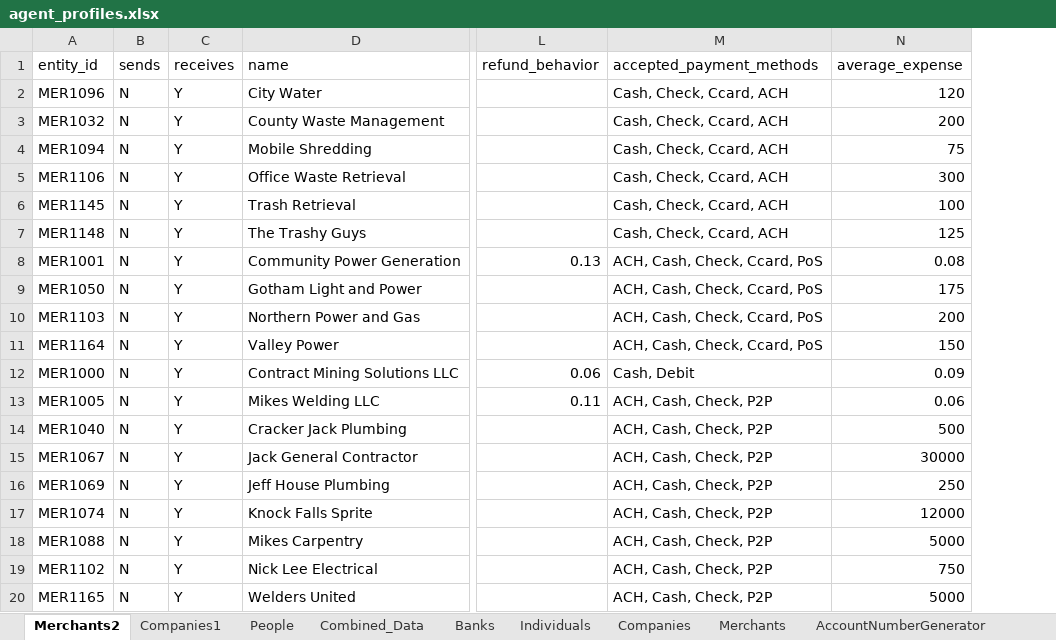
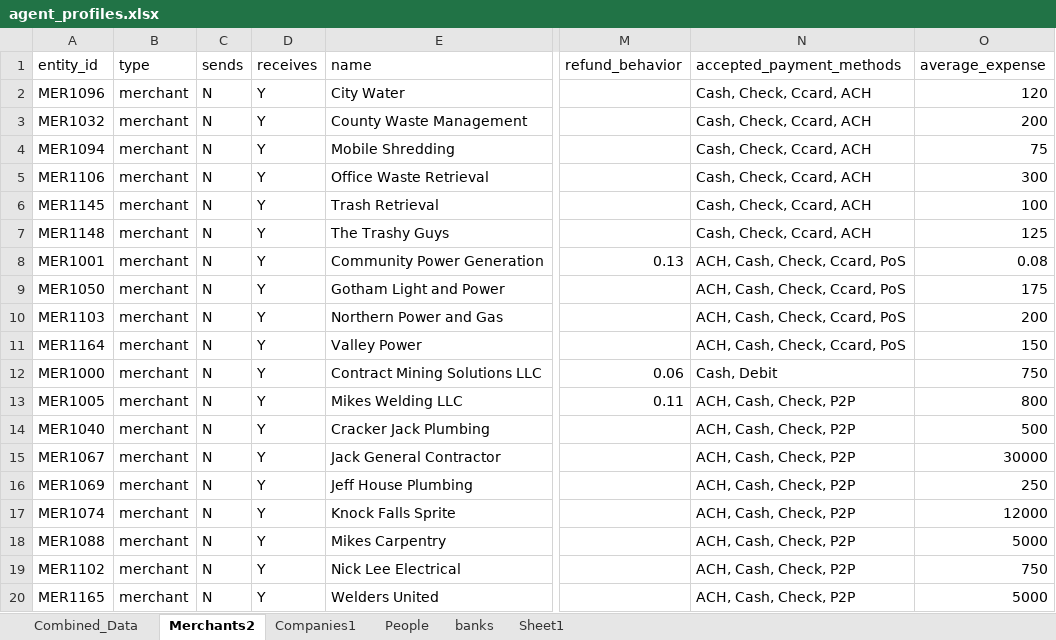
Before and after one commit to rslasater/Synthetic_Modeling, an Excel workbook: agents/agent_profiles.xlsx, sheet Merchants2, drawn as a sheet; only a part is shown, gaps mark what is left out; values as stored, in another font and other column widths than the file's, no borders; table styles not drawn; addresses are those after the commit; the diff names each change by its address in the sheet, - before the commit and + after, or states it on an @@ line.

```diff
--- a/agents/agent_profiles.xlsx (sheet Merchants2)
+++ b/agents/agent_profiles.xlsx (sheet Merchants2)
-sheet tab: Banks
+sheet tab: Sheet1
-sheet tab: Individuals
+sheet tab: banks
-sheet tab: Companies
-sheet tab: Merchants
-sheet tab: AccountNumberGenerator
@@ sheet tab order changed: Combined_Data | Merchants2 | Companies1 | People | banks | Sheet1 @@
+column B (type), rows 2-20: all merchant
-O12 (average_expense): 0.09
+O12 (average_expense): 750
-O13 (average_expense): 0.06
+O13 (average_expense): 800
```
Also changed, not shown: sheet banks, sheet Combined_Data, sheet Sheet1, sheet Companies1, sheet People, data/aml_layering.xlsx, 1 other file.
